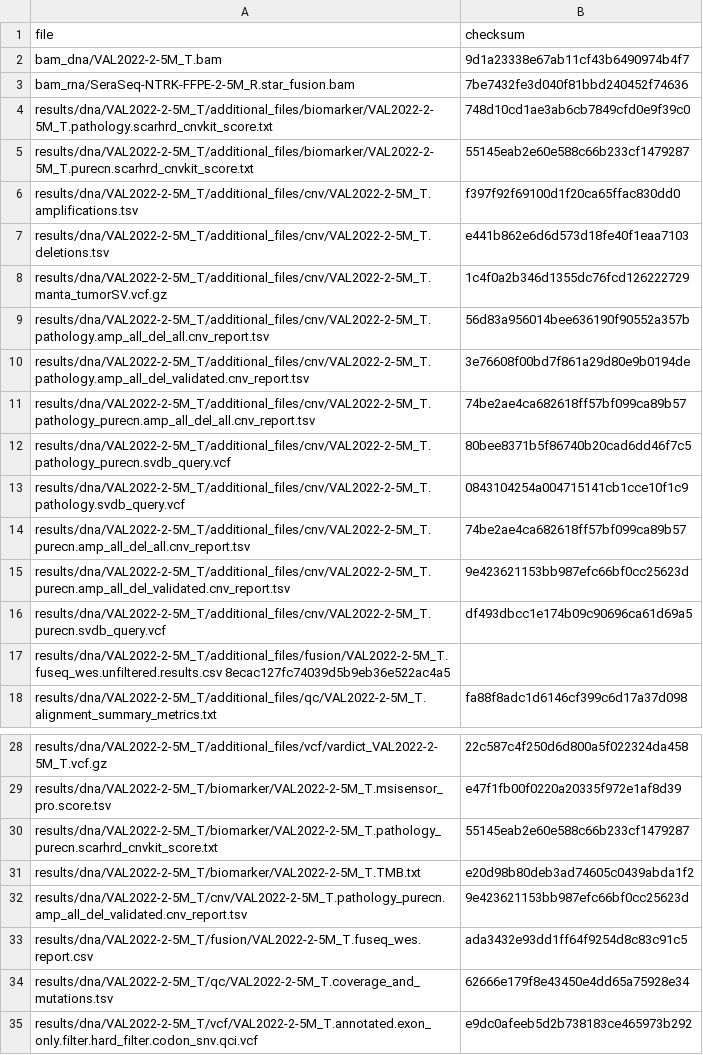
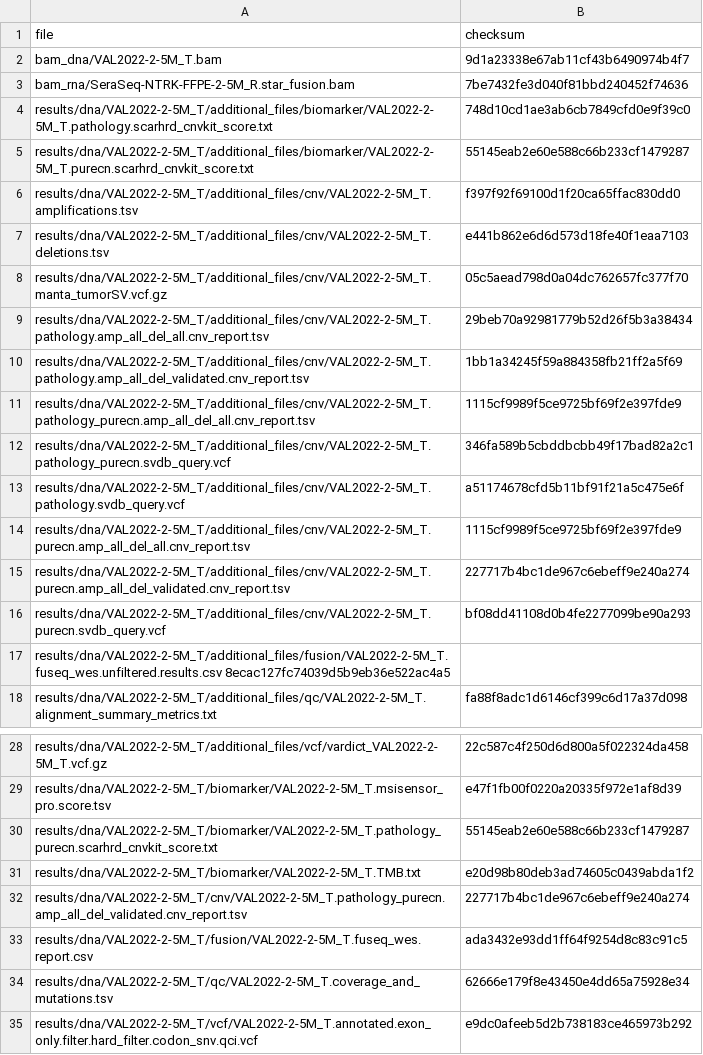
Before and after one commit to genomic-medicine-sweden/Twist_Solid, a TSV file: .tests/jenkins/test_input_develop.tsv, drawn as a sheet; only a part is shown, gaps mark what is left out.

Commit message:
test: develop cnv md5sums

```diff
--- a/.tests/jenkins/test_input_develop.tsv
+++ b/.tests/jenkins/test_input_develop.tsv
@@ -7,11 +7,11 @@ results/dna/VAL2022-2-5M_T/additional_files/cnv/VAL2022-2-5M_T.amplifications.ts
 results/dna/VAL2022-2-5M_T/additional_files/cnv/VAL2022-2-5M_T.deletions.tsv	e441b862e6d6d573d18fe40f1eaa7103
-results/dna/VAL2022-2-5M_T/additional_files/cnv/VAL2022-2-5M_T.manta_tumorSV.vcf.gz	1c4f0a2b346d1355dc76fcd126222729
-results/dna/VAL2022-2-5M_T/additional_files/cnv/VAL2022-2-5M_T.pathology.amp_all_del_all.cnv_report.tsv	56d83a956014bee636190f90552a357b
-results/dna/VAL2022-2-5M_T/additional_files/cnv/VAL2022-2-5M_T.pathology.amp_all_del_validated.cnv_report.tsv	3e76608f00bd7f861a29d80e9b0194de
-results/dna/VAL2022-2-5M_T/additional_files/cnv/VAL2022-2-5M_T.pathology_purecn.amp_all_del_all.cnv_report.tsv	74be2ae4ca682618ff57bf099ca89b57
-results/dna/VAL2022-2-5M_T/additional_files/cnv/VAL2022-2-5M_T.pathology_purecn.svdb_query.vcf	80bee8371b5f86740b20cad6dd46f7c5
-results/dna/VAL2022-2-5M_T/additional_files/cnv/VAL2022-2-5M_T.pathology.svdb_query.vcf	0843104254a004715141cb1cce10f1c9
-results/dna/VAL2022-2-5M_T/additional_files/cnv/VAL2022-2-5M_T.purecn.amp_all_del_all.cnv_report.tsv	74be2ae4ca682618ff57bf099ca89b57
-results/dna/VAL2022-2-5M_T/additional_files/cnv/VAL2022-2-5M_T.purecn.amp_all_del_validated.cnv_report.tsv	9e423621153bb987efc66bf0cc25623d
-results/dna/VAL2022-2-5M_T/additional_files/cnv/VAL2022-2-5M_T.purecn.svdb_query.vcf	df493dbcc1e174b09c90696ca61d69a5
+results/dna/VAL2022-2-5M_T/additional_files/cnv/VAL2022-2-5M_T.manta_tumorSV.vcf.gz	05c5aead798d0a04dc762657fc377f70
+results/dna/VAL2022-2-5M_T/additional_files/cnv/VAL2022-2-5M_T.pathology.amp_all_del_all.cnv_report.tsv	29beb70a92981779b52d26f5b3a38434
+results/dna/VAL2022-2-5M_T/additional_files/cnv/VAL2022-2-5M_T.pathology.amp_all_del_validated.cnv_report.tsv	1bb1a34245f59a884358fb21ff2a5f69
+results/dna/VAL2022-2-5M_T/additional_files/cnv/VAL2022-2-5M_T.pathology_purecn.amp_all_del_all.cnv_report.tsv	1115cf9989f5ce9725bf69f2e397fde9
+results/dna/VAL2022-2-5M_T/additional_files/cnv/VAL2022-2-5M_T.pathology_purecn.svdb_query.vcf	346fa589b5cbddbcbb49f17bad82a2c1
+results/dna/VAL2022-2-5M_T/additional_files/cnv/VAL2022-2-5M_T.pathology.svdb_query.vcf	a51174678cfd5b11bf91f21a5c475e6f
+results/dna/VAL2022-2-5M_T/additional_files/cnv/VAL2022-2-5M_T.purecn.amp_all_del_all.cnv_report.tsv	1115cf9989f5ce9725bf69f2e397fde9
+results/dna/VAL2022-2-5M_T/additional_files/cnv/VAL2022-2-5M_T.purecn.amp_all_del_validated.cnv_report.tsv	227717b4bc1de967c6ebeff9e240a274
+results/dna/VAL2022-2-5M_T/additional_files/cnv/VAL2022-2-5M_T.purecn.svdb_query.vcf	bf08dd41108d0b4fe2277099be90a293
 results/dna/VAL2022-2-5M_T/additional_files/fusion/VAL2022-2-5M_T.fuseq_wes.unfiltered.results.csv  8ecac127fc74039d5b9eb36e522ac4a5
@@ -31,3 +31,3 @@ results/dna/VAL2022-2-5M_T/biomarker/VAL2022-2-5M_T.pathology_purecn.scarhrd_cnv
 results/dna/VAL2022-2-5M_T/biomarker/VAL2022-2-5M_T.TMB.txt	e20d98b80deb3ad74605c0439abda1f2
-results/dna/VAL2022-2-5M_T/cnv/VAL2022-2-5M_T.pathology_purecn.amp_all_del_validated.cnv_report.tsv	9e423621153bb987efc66bf0cc25623d
+results/dna/VAL2022-2-5M_T/cnv/VAL2022-2-5M_T.pathology_purecn.amp_all_del_validated.cnv_report.tsv	227717b4bc1de967c6ebeff9e240a274
 results/dna/VAL2022-2-5M_T/fusion/VAL2022-2-5M_T.fuseq_wes.report.csv	ada3432e93dd1ff64f9254d8c83c91c5
```
